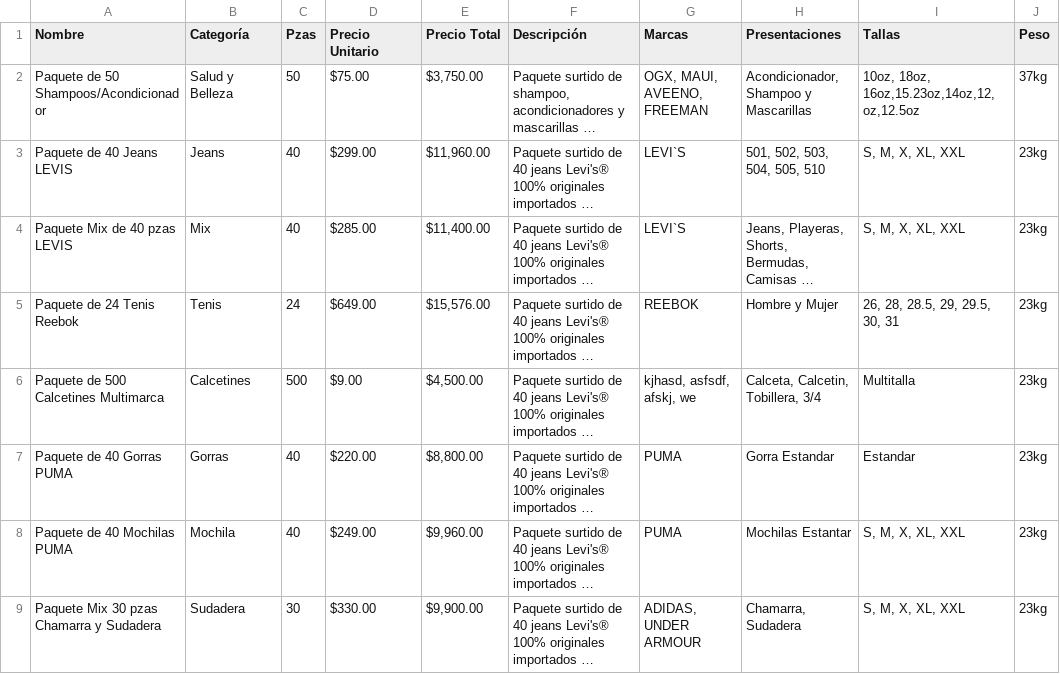
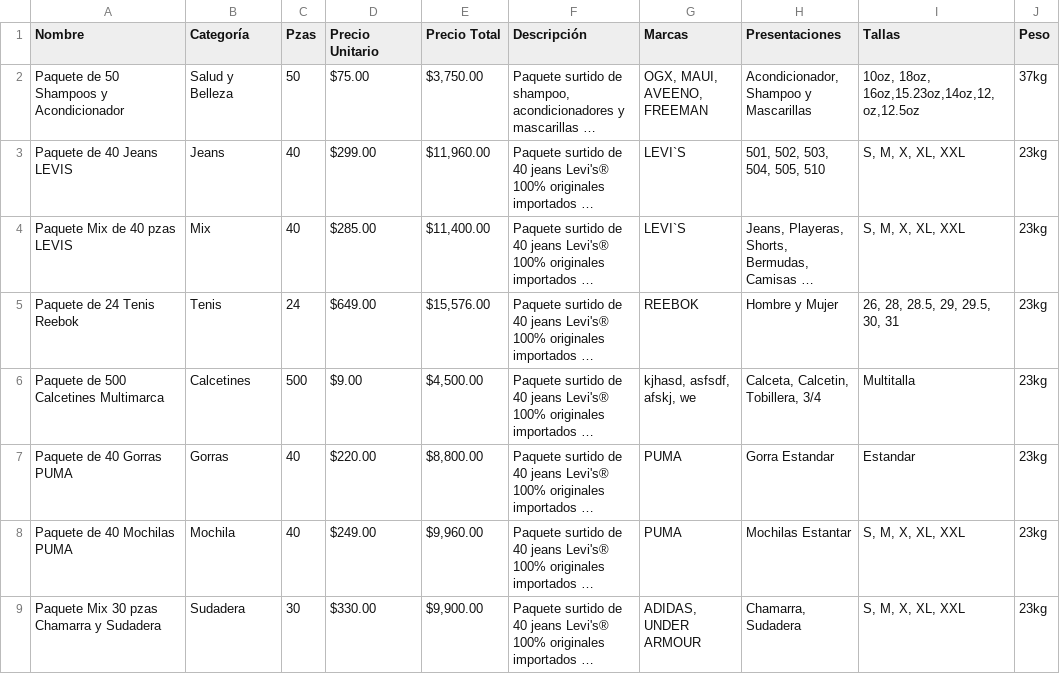
Before and after one commit to Isaac-Yael/STRAVEN-PAQUETES, a CSV file: img/PAQUETES/PAQUETES.csv, drawn as a sheet; only a part is shown; long unchanged cells end in …; the diff names each change by its address in the sheet, - before the commit and + after, or states it on an @@ line.

```diff
--- a/img/PAQUETES/PAQUETES.csv
+++ b/img/PAQUETES/PAQUETES.csv
-A2 (Nombre): Paquete de 50 Shampoos/Acondicionador
+A2 (Nombre): Paquete de 50 Shampoos y Acondicionador
```
Also changed, not shown: 14 other files.
